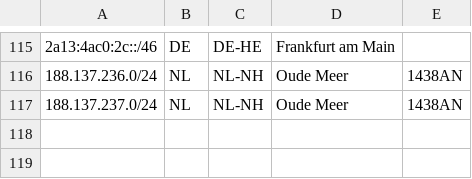
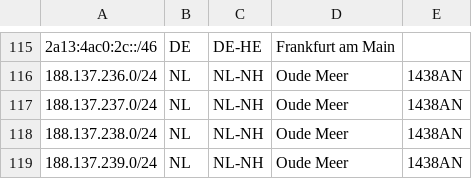
Before and after one commit to fotbo/geofeed, a CSV file: geofeed.csv, drawn as a sheet; only a part is shown, gaps mark what is left out; the diff names each change by its address in the sheet, - before the commit and + after, or states it on an @@ line.

Commit message:
Add network nl3

```diff
--- a/geofeed.csv
+++ b/geofeed.csv
+row 118: 188.137.238.0/24 | NL | NL-NH | Oude Meer | 1438AN
+row 119: 188.137.239.0/24 | NL | NL-NH | Oude Meer | 1438AN
```
